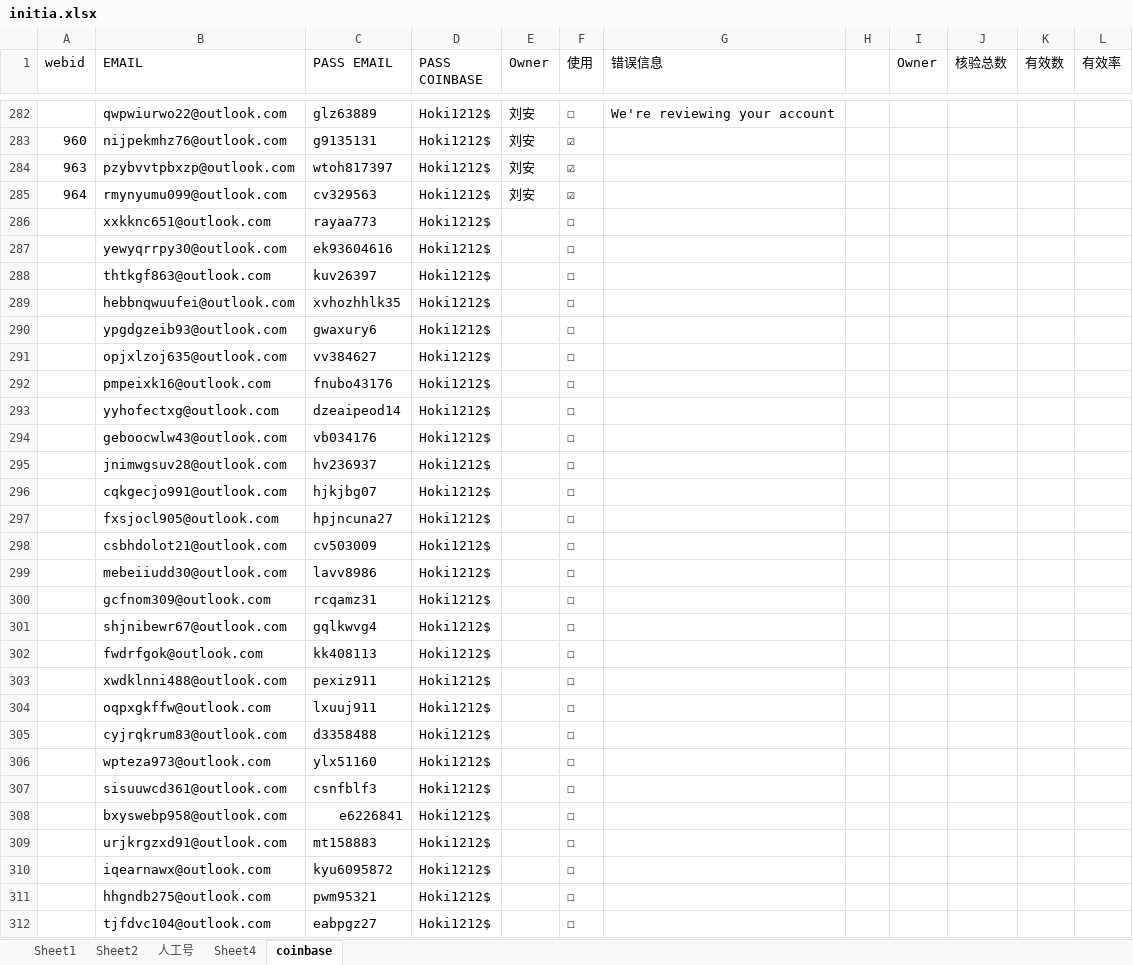
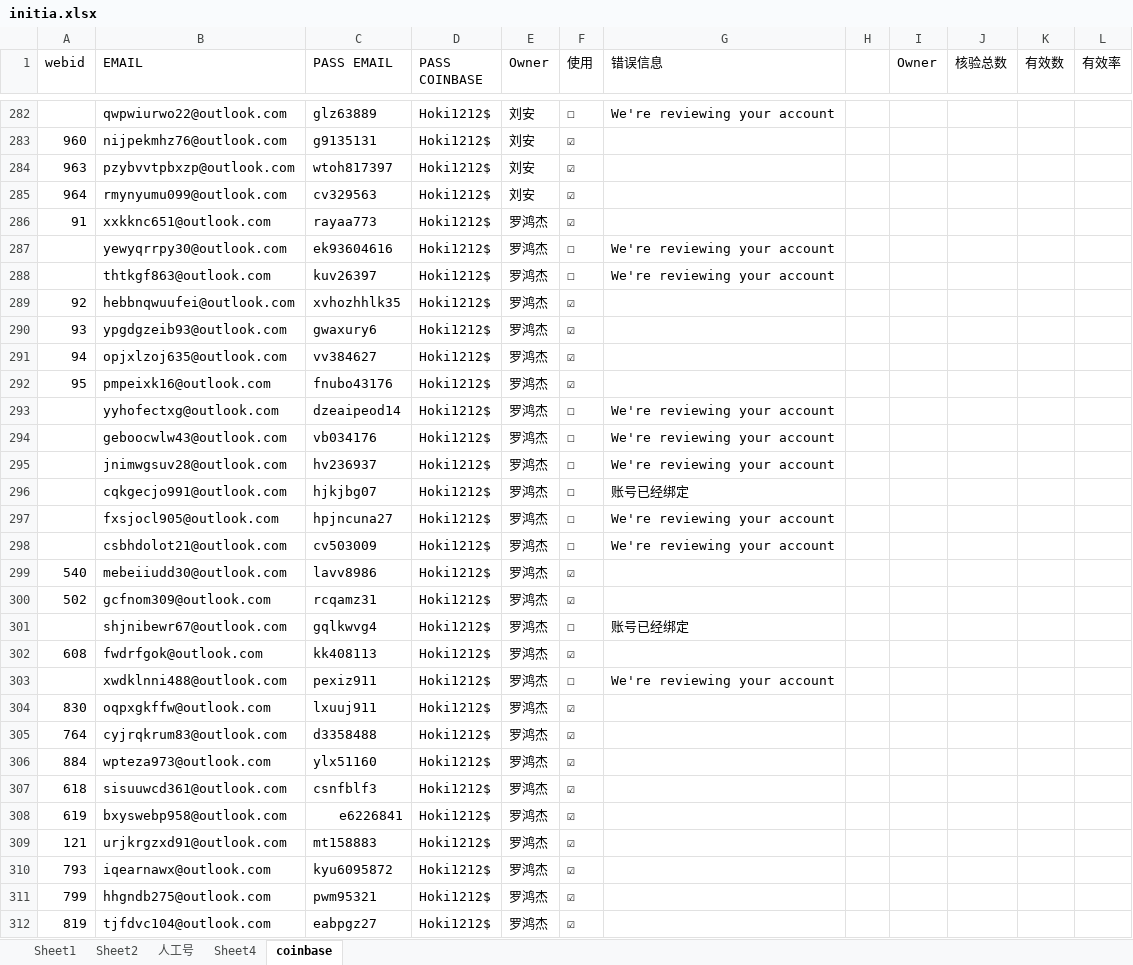
Before and after one commit to BearLili/initia, an Excel workbook: files/initia.xlsx, sheet coinbase, drawn as a sheet; only a part is shown, gaps mark what is left out; values as stored, in another font and other column widths than the file's, no cell formats; the diff covers the shown part only; the diff names each change by its address in the sheet, - before the commit and + after, or states it on an @@ line.

```diff
--- a/files/initia.xlsx (sheet coinbase)
+++ b/files/initia.xlsx (sheet coinbase)
-A286 (webid): (empty)
+A286 (webid): 91
-E286:E312 (Owner): (empty)
+E286:E312 (Owner): 罗鸿杰
-F286 (使用): ☐
+F286 (使用): ☑
-G287:G288 (错误信息): (empty)
+G287:G288 (错误信息): We're reviewing your account
-A289 (webid): (empty)
+A289 (webid): 92
-F289:F292 (使用): ☐
+F289:F292 (使用): ☑
-A290 (webid): (empty)
+A290 (webid): 93
-A291 (webid): (empty)
+A291 (webid): 94
-A292 (webid): (empty)
+A292 (webid): 95
-G293:G295 (错误信息): (empty)
+G293:G295 (错误信息): We're reviewing your account
-G296 (错误信息): (empty)
+G296 (错误信息): 账号已经绑定
-G297:G298 (错误信息): (empty)
+G297:G298 (错误信息): We're reviewing your account
-A299 (webid): (empty)
+A299 (webid): 540
-F299:F300 (使用): ☐
+F299:F300 (使用): ☑
-A300 (webid): (empty)
+A300 (webid): 502
-G301 (错误信息): (empty)
+G301 (错误信息): 账号已经绑定
-A302 (webid): (empty)
+A302 (webid): 608
-F302 (使用): ☐
+F302 (使用): ☑
-G303 (错误信息): (empty)
+G303 (错误信息): We're reviewing your account
-A304 (webid): (empty)
+A304 (webid): 830
-F304:F312 (使用): ☐
+F304:F312 (使用): ☑
-A305 (webid): (empty)
+A305 (webid): 764
-A306 (webid): (empty)
+A306 (webid): 884
-A307 (webid): (empty)
+A307 (webid): 618
-A308 (webid): (empty)
+A308 (webid): 619
-A309 (webid): (empty)
+A309 (webid): 121
-A310 (webid): (empty)
+A310 (webid): 793
-A311 (webid): (empty)
+A311 (webid): 799
-A312 (webid): (empty)
+A312 (webid): 819
```
Also changed, not shown: 42 added rows and 30 edited cells elsewhere in this sheet, sheet Sheet1, cell formats, allkeys.xlsx, 2 other files.
